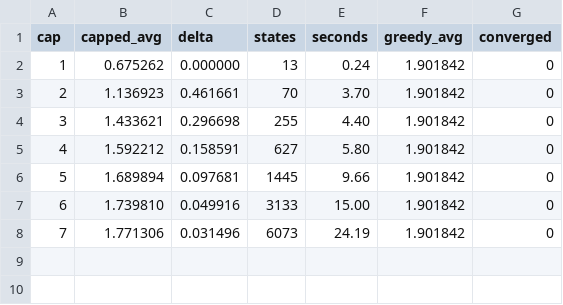
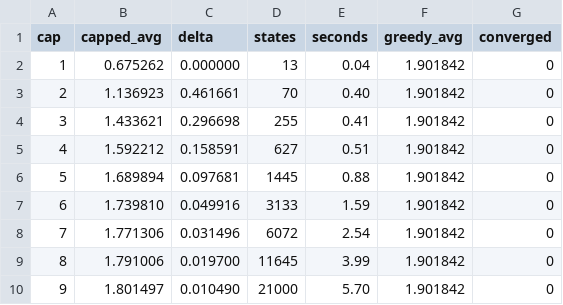
Before and after one commit to Ballpark-Figures/hangman, a CSV file: math/data/shared/optimal/len03_zipf.csv, drawn as a sheet.

```diff
--- a/math/data/shared/optimal/len03_zipf.csv
+++ b/math/data/shared/optimal/len03_zipf.csv
@@ -1,8 +1,10 @@
 cap,capped_avg,delta,states,seconds,greedy_avg,converged
-1,0.675262,0.000000,13,0.24,1.901842,0
-2,1.136923,0.461661,70,3.70,1.901842,0
-3,1.433621,0.296698,255,4.40,1.901842,0
-4,1.592212,0.158591,627,5.80,1.901842,0
-5,1.689894,0.097681,1445,9.66,1.901842,0
-6,1.739810,0.049916,3133,15.00,1.901842,0
-7,1.771306,0.031496,6073,24.19,1.901842,0
+1,0.675262,0.000000,13,0.04,1.901842,0
+2,1.136923,0.461661,70,0.40,1.901842,0
+3,1.433621,0.296698,255,0.41,1.901842,0
+4,1.592212,0.158591,627,0.51,1.901842,0
+5,1.689894,0.097681,1445,0.88,1.901842,0
+6,1.739810,0.049916,3133,1.59,1.901842,0
+7,1.771306,0.031496,6072,2.54,1.901842,0
+8,1.791006,0.019700,11645,3.99,1.901842,0
+9,1.801497,0.010490,21000,5.70,1.901842,0
```
Also changed, not shown: math/data/shared/optimal/len03_best_opener.csv, 16 other files.
